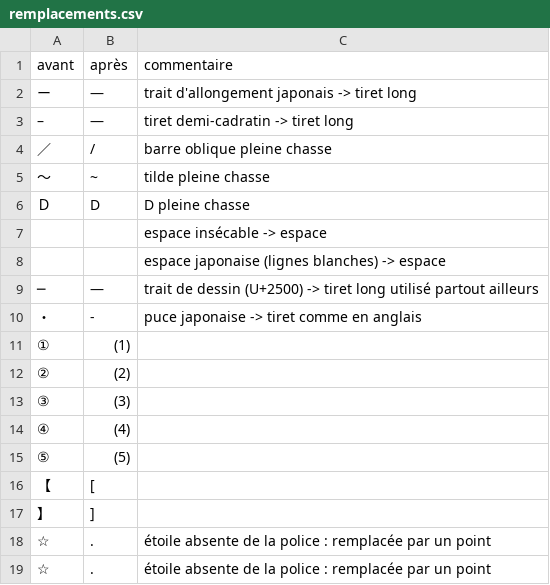
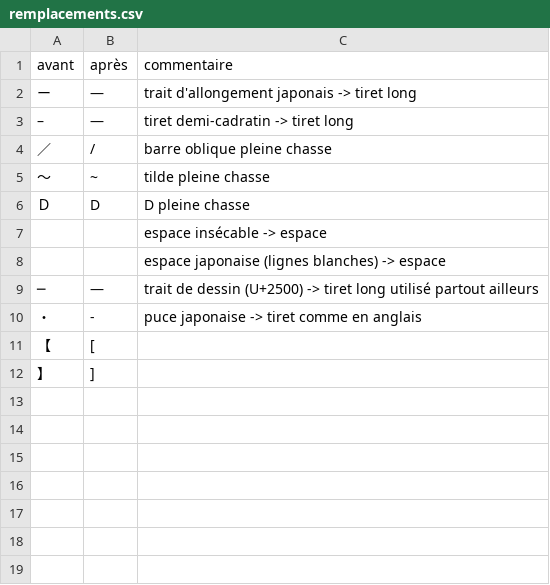
Before and after one commit to requinDr/mahoyo-insert-french, a CSV file: sources/remplacements.csv, drawn as a sheet; the diff names each change by its address in the sheet, - before the commit and + after, or states it on an @@ line.

Commit message:
Support de plus de caractères dans la police

```diff
--- a/sources/remplacements.csv
+++ b/sources/remplacements.csv
-row 11: ① | (1)
-row 12: ② | (2)
-row 13: ③ | (3)
-row 14: ④ | (4)
-row 15: ⑤ | (5)
-row 18: ☆ | . | étoile absente de la police : remplacée par un point
-row 19: ☆ | . | étoile absente de la police : remplacée par un point
```
Also changed, not shown: 4 other files.
